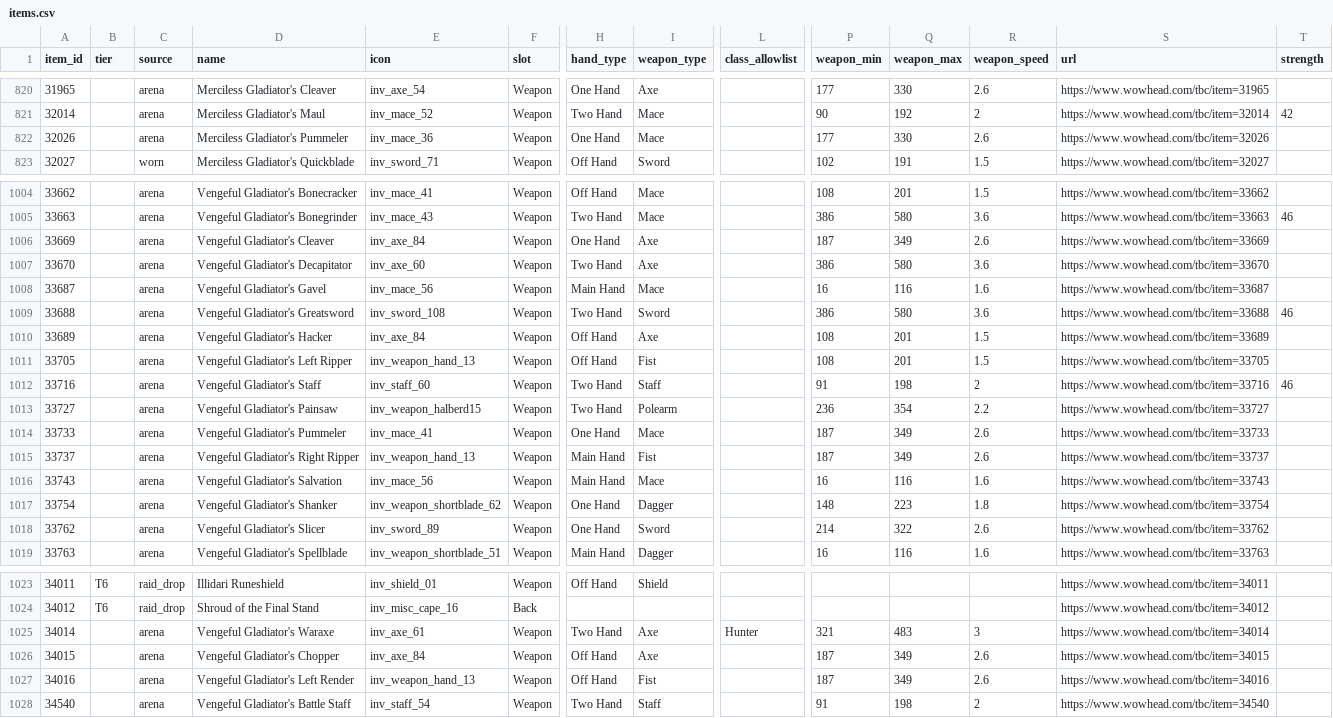
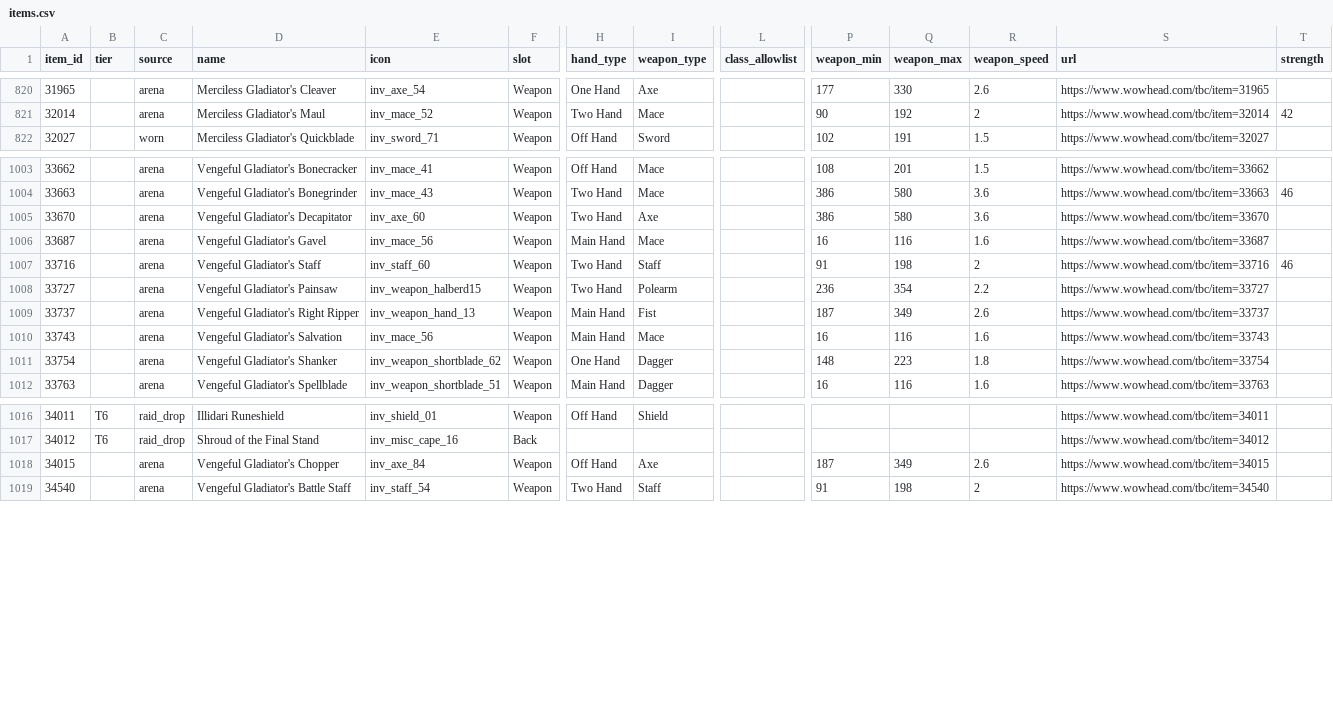
Before and after one commit to realtoxo/tbc-p3-loot-research, a CSV file: data/facts/items.csv, drawn as a sheet; only a part is shown, gaps mark what is left out; rows hold the shown columns only; the diff names each change by its address in the sheet, - before the commit and + after, or states it on an @@ line.

Commit message:
feat(ladder): collapse arena weapon variants to one row
The Vengeful set is six weapon flavours of a single stat block, which is why
eight of its entries share 844.87 and 844.14 to the penny, and the Merciless
set repeats the pattern. Listing each variant separately said a shaman had
eight choices where the shaman has one.

Variants sharing an EPV now collapse to the first and the row carries the
count, rendered as "(5 weapon types)" beside the location. A row standing for
six items and not saying so is a silent omission rather than a tidy-up.

Only ARENA rows collapse. Two raid drops landing on the same EPV are two
different items and both belong on the page.

Enhancement one hand falls from 18 rows to 12, its arena block from 8 to 2.
Across the 66 wide sections the arena rows fall from 104 to 74.

```diff
--- a/data/facts/items.csv
+++ b/data/facts/items.csv
-row 822: 32026 |  | arena | Merciless Gladiator's Pummeler | inv_mace_36 | Weapon | One Hand | Mace |  | 177 | 330 | 2.6 | https://www.wowhead.com/tbc/item=32026
-row 1006: 33669 |  | arena | Vengeful Gladiator's Cleaver | inv_axe_84 | Weapon | One Hand | Axe |  | 187 | 349 | 2.6 | https://www.wowhead.com/tbc/item=33669
-row 1009: 33688 |  | arena | Vengeful Gladiator's Greatsword | inv_sword_108 | Weapon | Two Hand | Sword |  | 386 | 580 | 3.6 | https://www.wowhead.com/tbc/item=33688 | 46
-row 1010: 33689 |  | arena | Vengeful Gladiator's Hacker | inv_axe_84 | Weapon | Off Hand | Axe |  | 108 | 201 | 1.5 | https://www.wowhead.com/tbc/item=33689
-row 1011: 33705 |  | arena | Vengeful Gladiator's Left Ripper | inv_weapon_hand_13 | Weapon | Off Hand | Fist |  | 108 | 201 | 1.5 | https://www.wowhead.com/tbc/item=33705
-row 1014: 33733 |  | arena | Vengeful Gladiator's Pummeler | inv_mace_41 | Weapon | One Hand | Mace |  | 187 | 349 | 2.6 | https://www.wowhead.com/tbc/item=33733
-row 1018: 33762 |  | arena | Vengeful Gladiator's Slicer | inv_sword_89 | Weapon | One Hand | Sword |  | 214 | 322 | 2.6 | https://www.wowhead.com/tbc/item=33762
-row 1025: 34014 |  | arena | Vengeful Gladiator's Waraxe | inv_axe_61 | Weapon | Two Hand | Axe | Hunter | 321 | 483 | 3 | https://www.wowhead.com/tbc/item=34014
-row 1027: 34016 |  | arena | Vengeful Gladiator's Left Render | inv_weapon_hand_13 | Weapon | Off Hand | Fist |  | 187 | 349 | 2.6 | https://www.wowhead.com/tbc/item=34016
```
Also changed, not shown: data/facts/transcript-mentions.csv, 3 other files.
